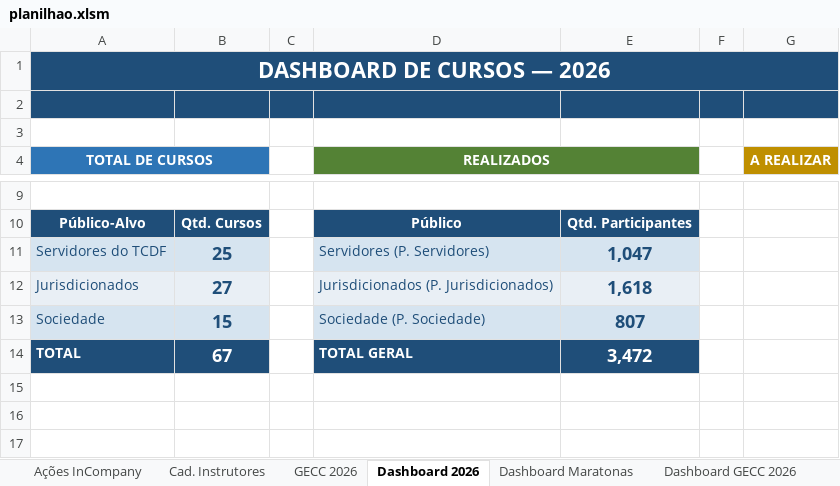
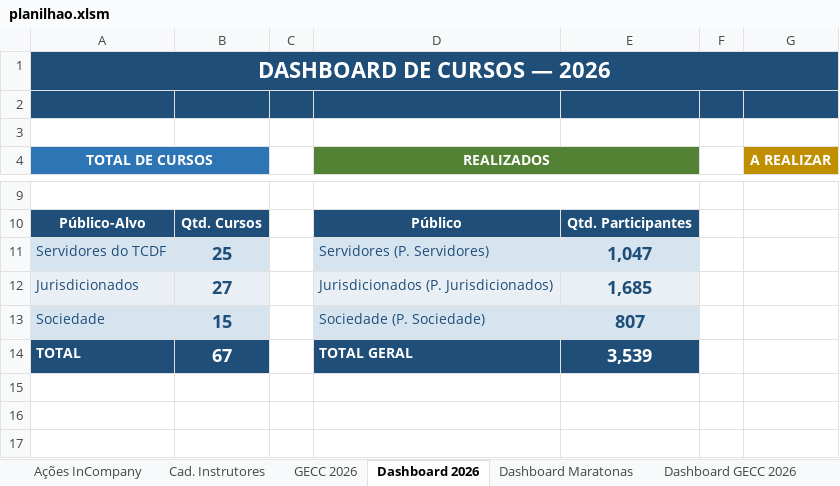
Before and after one commit to silvionascimentobh-lab/SAED-Dashboard, an Excel workbook: planilhao.xlsm, sheet Dashboard 2026, drawn as a sheet; only a part is shown, gaps mark what is left out; values as stored, in another font and other column widths than the file's, no borders; charts and pictures not drawn; the diff names each change by its address in the sheet, - before the commit and + after, or states it on an @@ line.

```diff
--- a/planilhao.xlsm (sheet Dashboard 2026)
+++ b/planilhao.xlsm (sheet Dashboard 2026)
-E12: 1,618
+E12: 1,685
-E14: 3,472
+E14: 3,539
```
Also changed, not shown: sheet Ações InCompany, charts or pictures.
